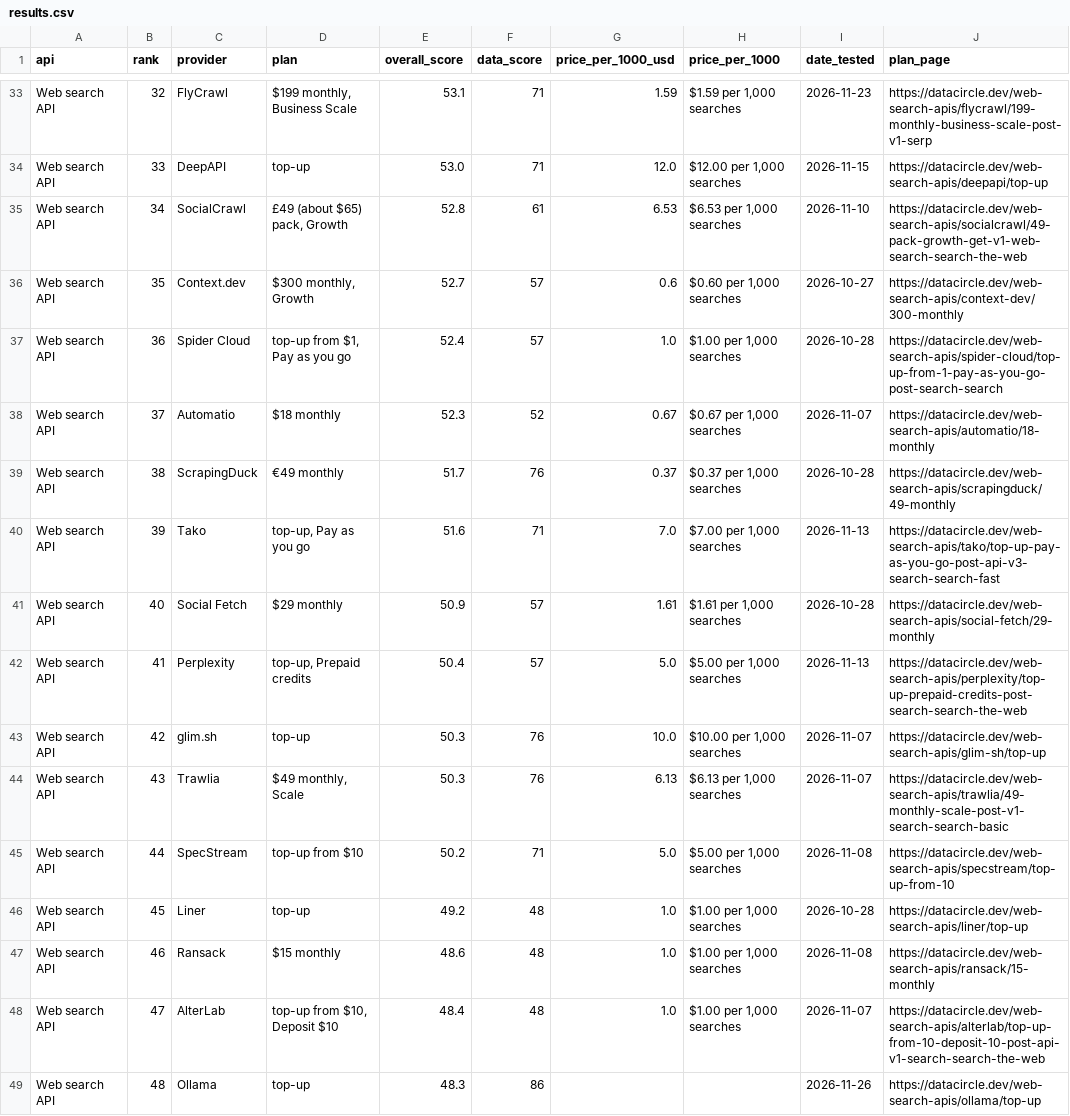
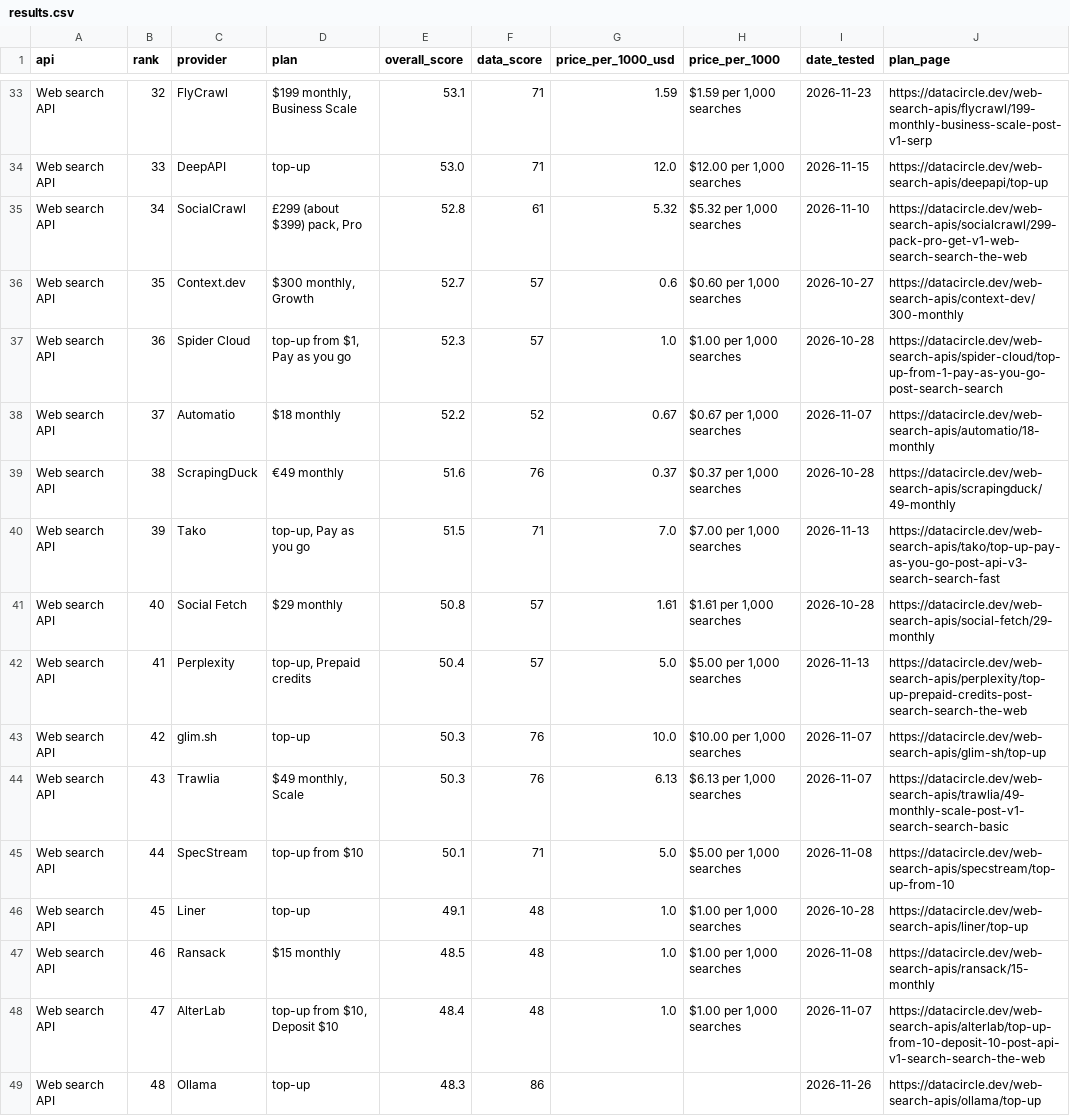
Before and after one commit to waynehamadi/best-web-search-api, a CSV file: results.csv, drawn as a sheet; only a part is shown, gaps mark what is left out; the diff covers the shown part only; the diff names each change by its address in the sheet, - before the commit and + after, or states it on an @@ line.

Commit message:
Benchmark results from datacircle.dev

```diff
--- a/results.csv
+++ b/results.csv
-D35 (plan): £49 (about $65) pack, Growth
+D35 (plan): £299 (about $399) pack, Pro
-G35 (price_per_1000_usd): 6.53
+G35 (price_per_1000_usd): 5.32
-H35 (price_per_1000): $6.53 per 1,000 searches
+H35 (price_per_1000): $5.32 per 1,000 searches
-J35 (plan_page): https://datacircle.dev/web-search-apis/socialcrawl/49-pack-growth-get-v1-web-search-search-the-web
+J35 (plan_page): https://datacircle.dev/web-search-apis/socialcrawl/299-pack-pro-get-v1-web-search-search-the-web
-E37 (overall_score): 52.4
+E37 (overall_score): 52.3
-E38 (overall_score): 52.3
+E38 (overall_score): 52.2
-E39 (overall_score): 51.7
+E39 (overall_score): 51.6
-E40 (overall_score): 51.6
+E40 (overall_score): 51.5
-E41 (overall_score): 50.9
+E41 (overall_score): 50.8
-E45 (overall_score): 50.2
+E45 (overall_score): 50.1
-E46 (overall_score): 49.2
+E46 (overall_score): 49.1
-E47 (overall_score): 48.6
+E47 (overall_score): 48.5
```
Also changed, not shown: 109 edited cells elsewhere in this file, 1 other file.
